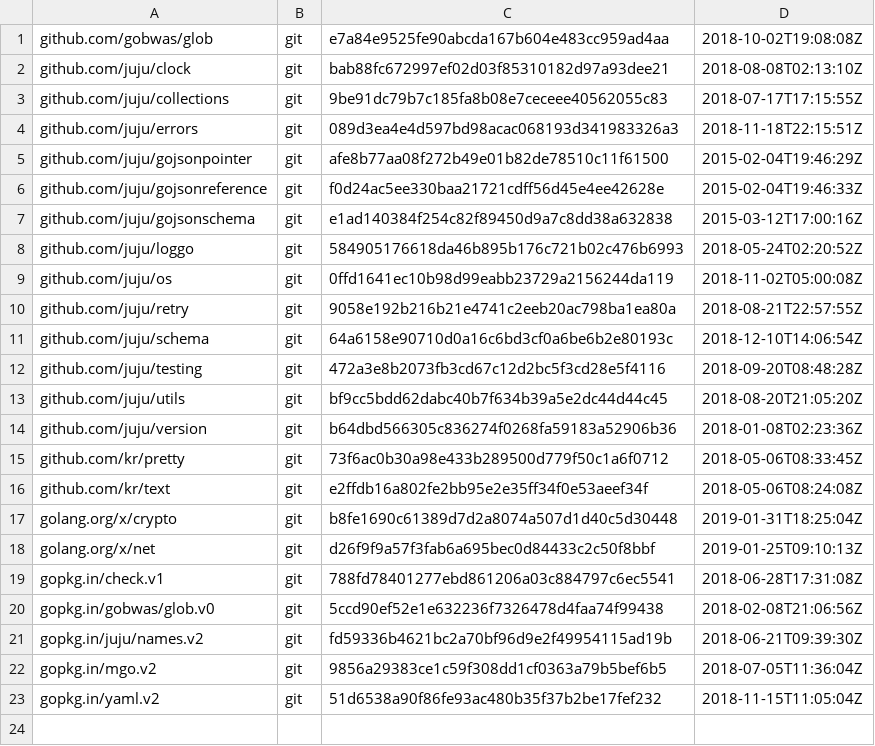
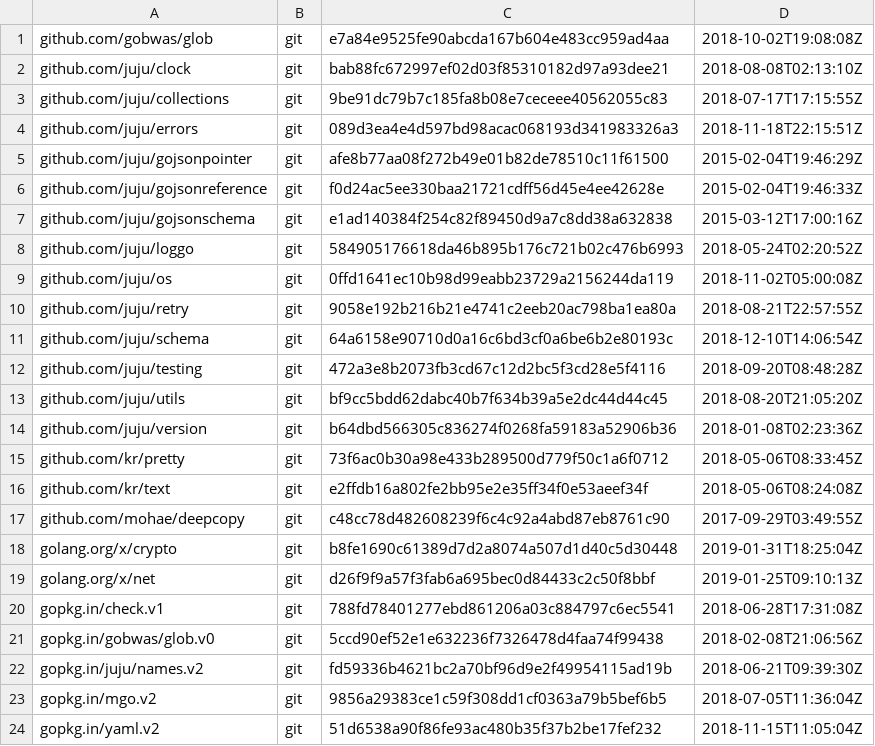
Before and after one commit to juju/charm, a TSV file: dependencies.tsv, drawn as a sheet.

Commit message:
Use mohae/deepcopy instead of gob for cloning bundle data

```diff
--- a/dependencies.tsv
+++ b/dependencies.tsv
@@ -16,2 +16,3 @@ github.com/kr/pretty	git	73f6ac0b30a98e433b289500d779f50c1a6f0712	2018-05-06T08:
 github.com/kr/text	git	e2ffdb16a802fe2bb95e2e35ff34f0e53aeef34f	2018-05-06T08:24:08Z
+github.com/mohae/deepcopy	git	c48cc78d482608239f6c4c92a4abd87eb8761c90	2017-09-29T03:49:55Z
 golang.org/x/crypto	git	b8fe1690c61389d7d2a8074a507d1d40c5d30448	2019-01-31T18:25:04Z
```
Also changed, not shown: 1 other file.
